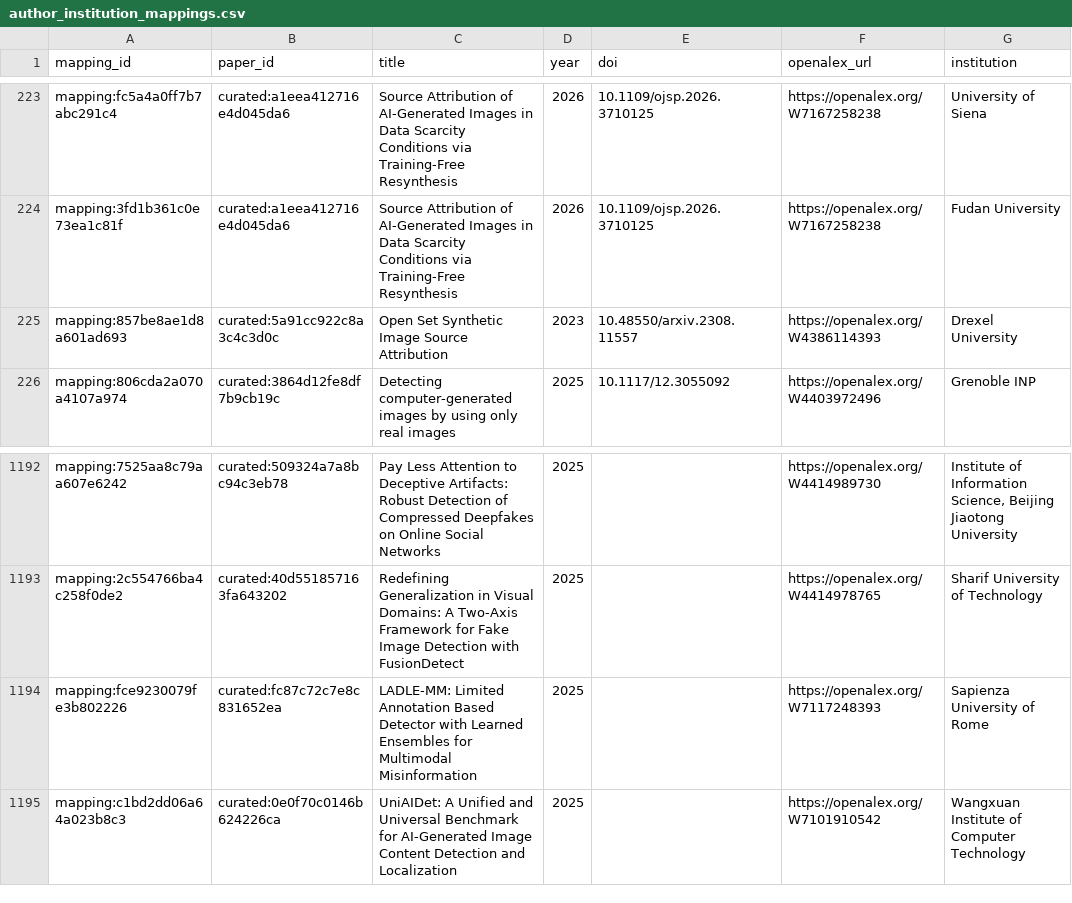
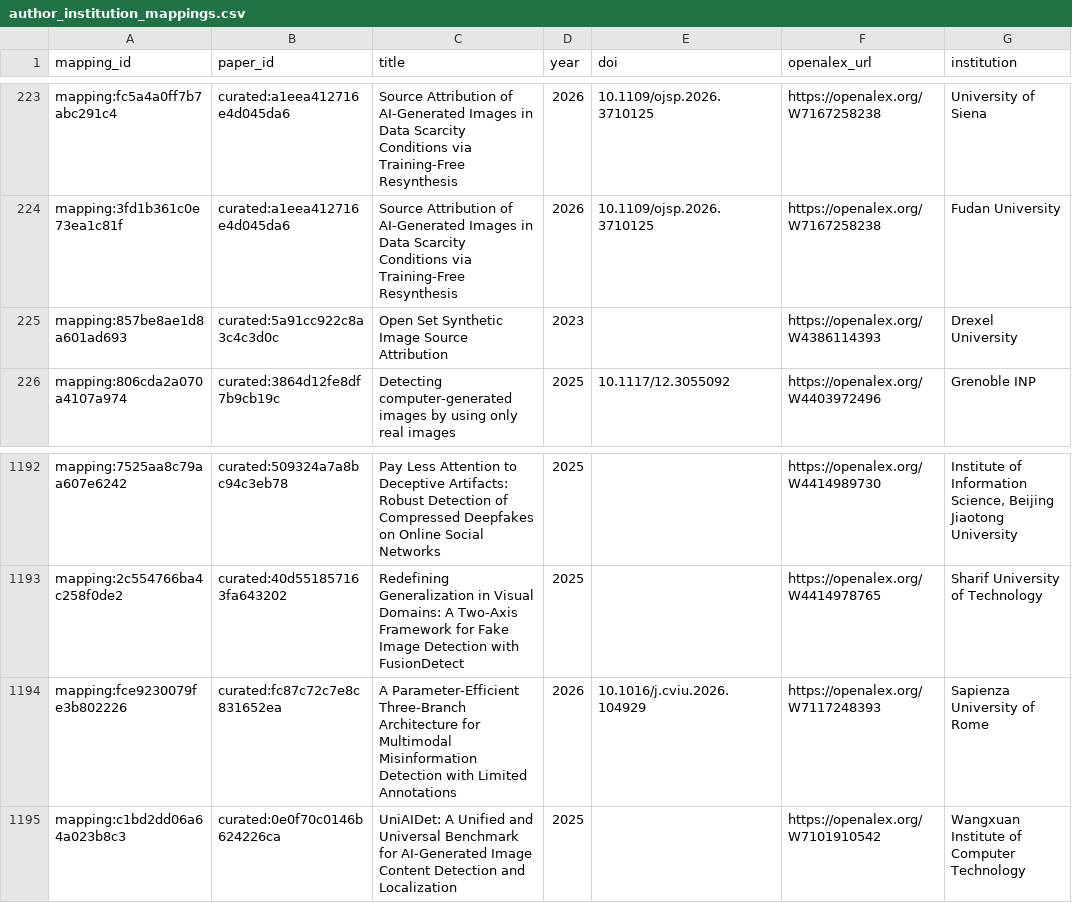
Before and after one commit to meiling-fdu/synthetic-image-research-map, a CSV file: data/curated/author_institution_mappings.csv, drawn as a sheet; only a part is shown, gaps mark what is left out; the diff names each change by its address in the sheet, - before the commit and + after, or states it on an @@ line.

```diff
--- a/data/curated/author_institution_mappings.csv
+++ b/data/curated/author_institution_mappings.csv
-E225 (doi): 10.48550/arxiv.2308.11557
+E225 (doi): (empty)
-C1194 (title): LADLE-MM: Limited Annotation Based Detector with Learned Ensembles for Multimodal Misinformation
+C1194 (title): A Parameter-Efficient Three-Branch Architecture for Multimodal Misinformation Detection with Limited Annotations
-D1194 (year): 2025
+D1194 (year): 2026
-E1194 (doi): (empty)
+E1194 (doi): 10.1016/j.cviu.2026.104929
```
Also changed, not shown: data/curated/paper_taxonomy.csv, data/curated/papers.csv, 28 other files.
